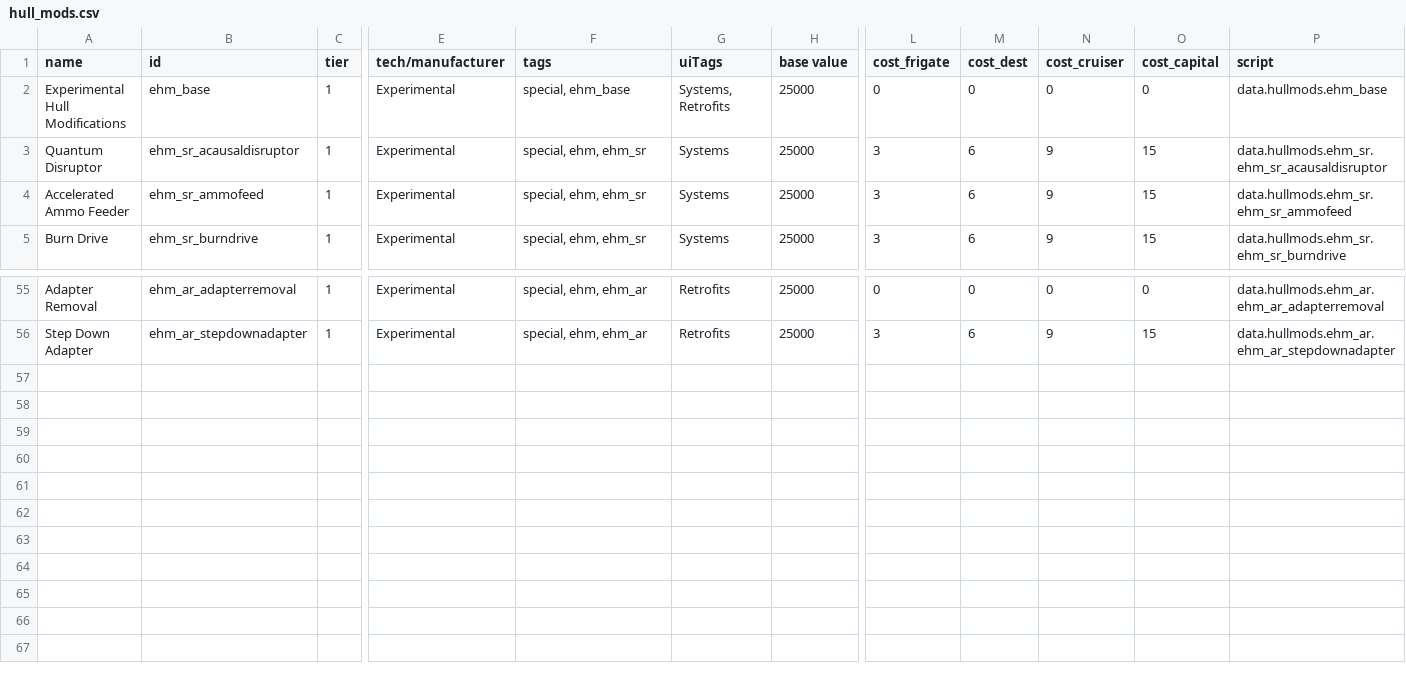
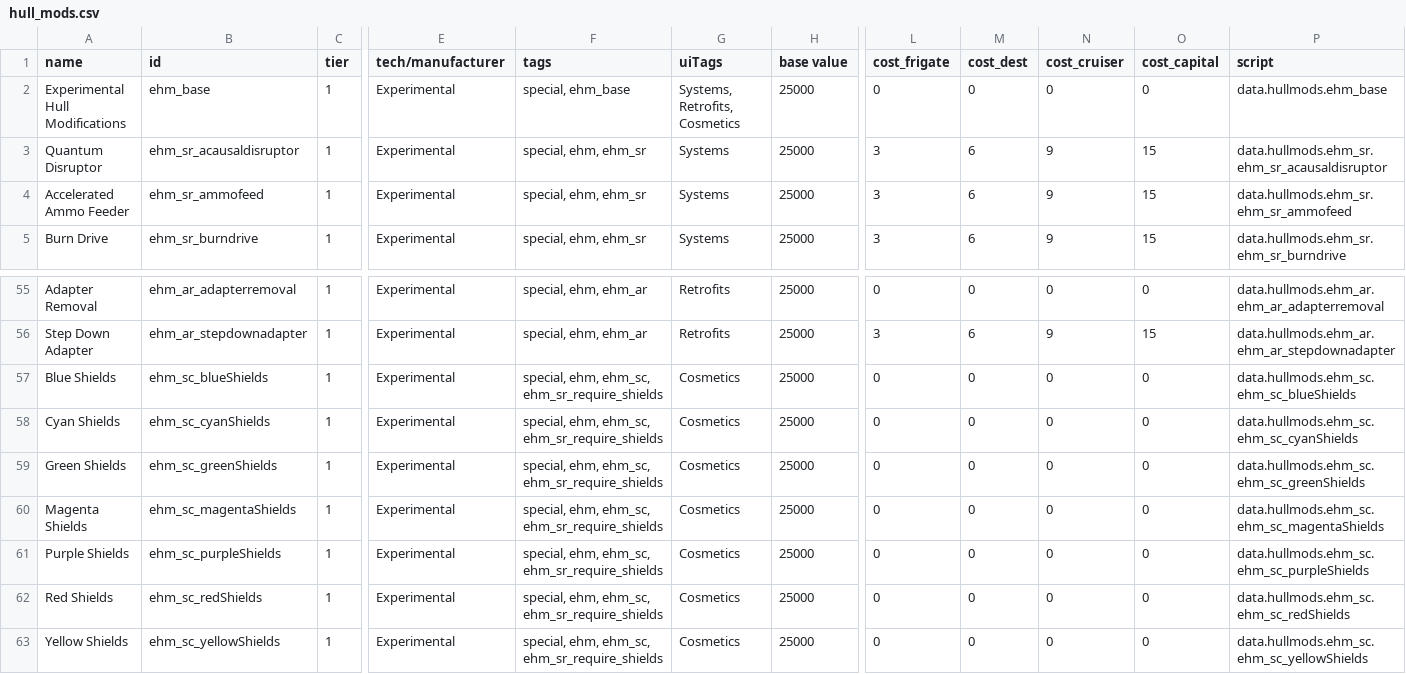
Before and after one commit to lyravega/lyr_ehm, a CSV file: data/hullmods/hull_mods.csv, drawn as a sheet; only a part is shown, gaps mark what is left out; rows hold the shown columns only; the diff names each change by its address in the sheet, - before the commit and + after, or states it on an @@ line.

Commit message:
the "pimp my shield" update

```diff
--- a/data/hullmods/hull_mods.csv
+++ b/data/hullmods/hull_mods.csv
-G2 (uiTags): Systems, Retrofits
+G2 (uiTags): Systems, Retrofits, Cosmetics
+row 57: Blue Shields | ehm_sc_blueShields | 1 | Experimental | special, ehm, ehm_sc, ehm_sr_require_shields | Cosmetics | 25000 | 0 | 0 | 0 | 0 | data.hullmods.ehm_sc.ehm_sc_blueShields
+row 58: Cyan Shields | ehm_sc_cyanShields | 1 | Experimental | special, ehm, ehm_sc, ehm_sr_require_shields | Cosmetics | 25000 | 0 | 0 | 0 | 0 | data.hullmods.ehm_sc.ehm_sc_cyanShields
+row 59: Green Shields | ehm_sc_greenShields | 1 | Experimental | special, ehm, ehm_sc, ehm_sr_require_shields | Cosmetics | 25000 | 0 | 0 | 0 | 0 | data.hullmods.ehm_sc.ehm_sc_greenShields
+row 60: Magenta Shields | ehm_sc_magentaShields | 1 | Experimental | special, ehm, ehm_sc, ehm_sr_require_shields | Cosmetics | 25000 | 0 | 0 | 0 | 0 | data.hullmods.ehm_sc.ehm_sc_magentaShields
+row 61: Purple Shields | ehm_sc_purpleShields | 1 | Experimental | special, ehm, ehm_sc, ehm_sr_require_shields | Cosmetics | 25000 | 0 | 0 | 0 | 0 | data.hullmods.ehm_sc.ehm_sc_purpleShields
+row 62: Red Shields | ehm_sc_redShields | 1 | Experimental | special, ehm, ehm_sc, ehm_sr_require_shields | Cosmetics | 25000 | 0 | 0 | 0 | 0 | data.hullmods.ehm_sc.ehm_sc_redShields
+row 63: Yellow Shields | ehm_sc_yellowShields | 1 | Experimental | special, ehm, ehm_sc, ehm_sr_require_shields | Cosmetics | 25000 | 0 | 0 | 0 | 0 | data.hullmods.ehm_sc.ehm_sc_yellowShields
```
Also changed, not shown: 21 other files.
